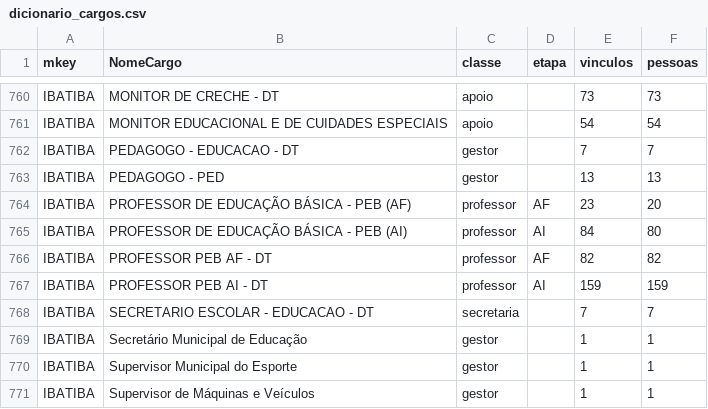
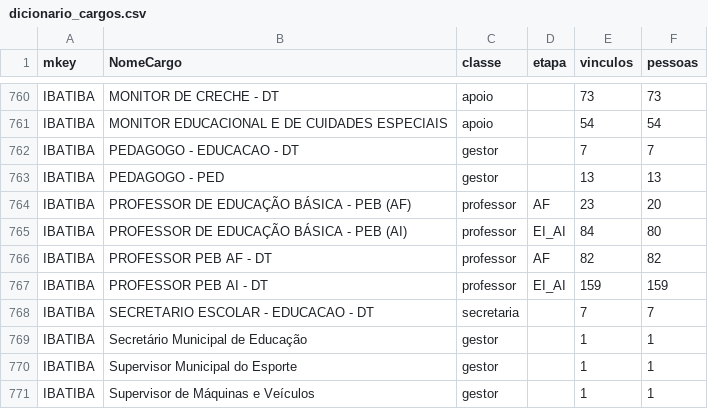
Before and after one commit to sapion-mkt/sapion-data, a CSV file: sistema/data/dicionario_cargos.csv, drawn as a sheet; only a part is shown, gaps mark what is left out.

```diff
--- a/sistema/data/dicionario_cargos.csv
+++ b/sistema/data/dicionario_cargos.csv
@@ -773,5 +773,5 @@ IBATIBA,PEDAGOGO - PED,gestor,,13,13
 IBATIBA,PROFESSOR DE EDUCAÇÃO BÁSICA - PEB (AF),professor,AF,23,20
-IBATIBA,PROFESSOR DE EDUCAÇÃO BÁSICA - PEB (AI),professor,AI,84,80
+IBATIBA,PROFESSOR DE EDUCAÇÃO BÁSICA - PEB (AI),professor,EI_AI,84,80
 IBATIBA,PROFESSOR PEB AF - DT,professor,AF,82,82
-IBATIBA,PROFESSOR PEB AI - DT,professor,AI,159,159
+IBATIBA,PROFESSOR PEB AI - DT,professor,EI_AI,159,159
 IBATIBA,SECRETARIO ESCOLAR - EDUCACAO - DT,secretaria,,7,7
```
Also changed, not shown: 23 other files.
